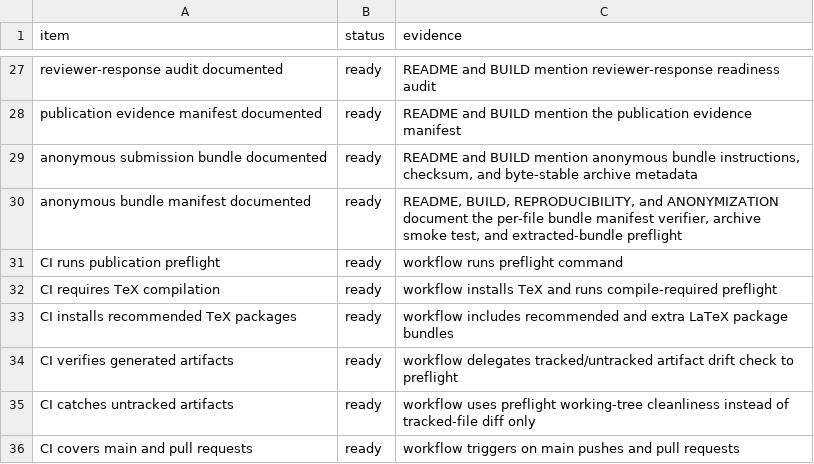
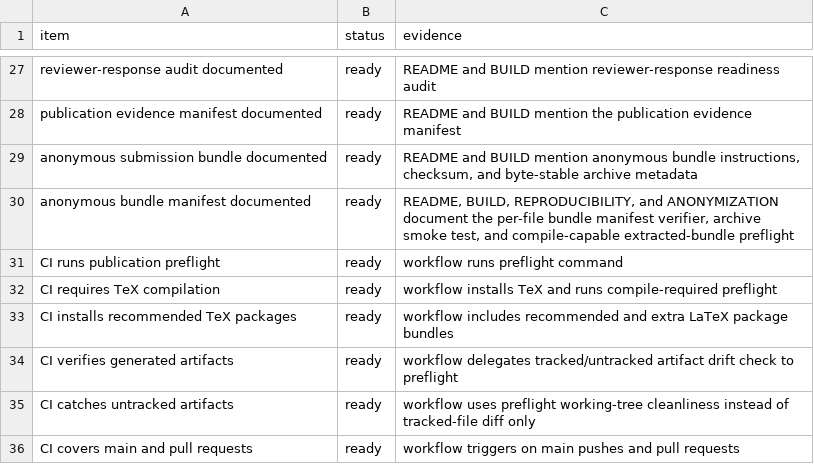
Before and after one commit to XialeiH/ReGraph-VLM, a CSV file: preproc_v0/repetition_familiarity/results/final_tables/publication_docs_audit.csv, drawn as a sheet; only a part is shown, gaps mark what is left out.

Commit message:
Compile extracted anonymous bundle when possible

```diff
--- a/preproc_v0/repetition_familiarity/results/final_tables/publication_docs_audit.csv
+++ b/preproc_v0/repetition_familiarity/results/final_tables/publication_docs_audit.csv
@@ -29,3 +29,3 @@ publication evidence manifest documented,ready,README and BUILD mention the publ
 anonymous submission bundle documented,ready,"README and BUILD mention anonymous bundle instructions, checksum, and byte-stable archive metadata"
-anonymous bundle manifest documented,ready,"README, BUILD, REPRODUCIBILITY, and ANONYMIZATION document the per-file bundle manifest verifier, archive smoke test, and extracted-bundle preflight"
+anonymous bundle manifest documented,ready,"README, BUILD, REPRODUCIBILITY, and ANONYMIZATION document the per-file bundle manifest verifier, archive smoke test, and compile-capable extracted-bundle preflight"
 CI runs publication preflight,ready,workflow runs preflight command
```
Also changed, not shown: preproc_v0/repetition_familiarity/results/final_tables/anonymous_bundle_manifest.csv, 7 other files.
